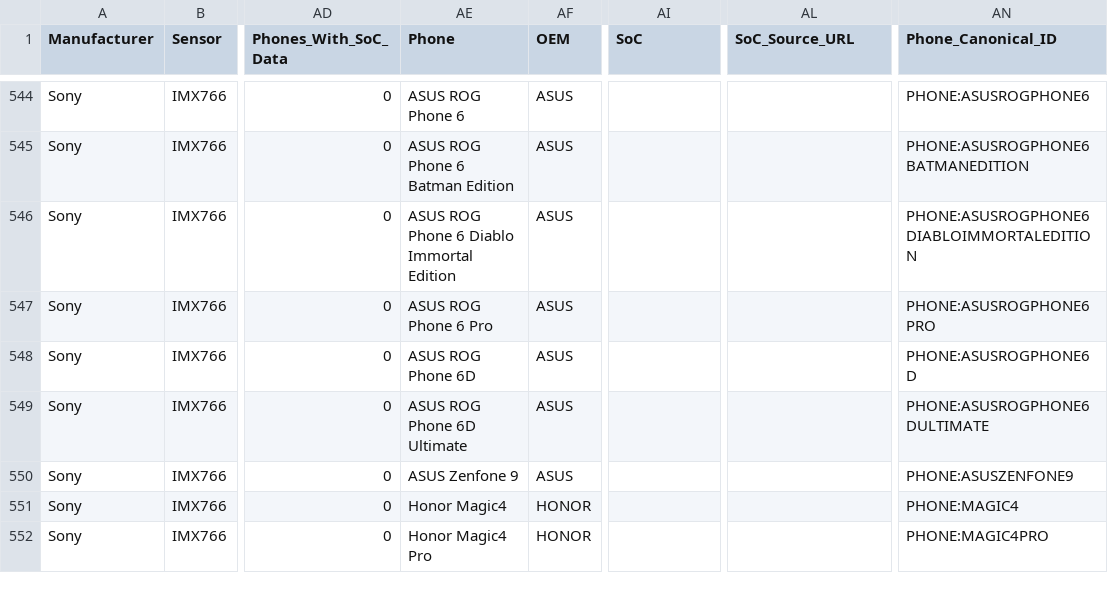
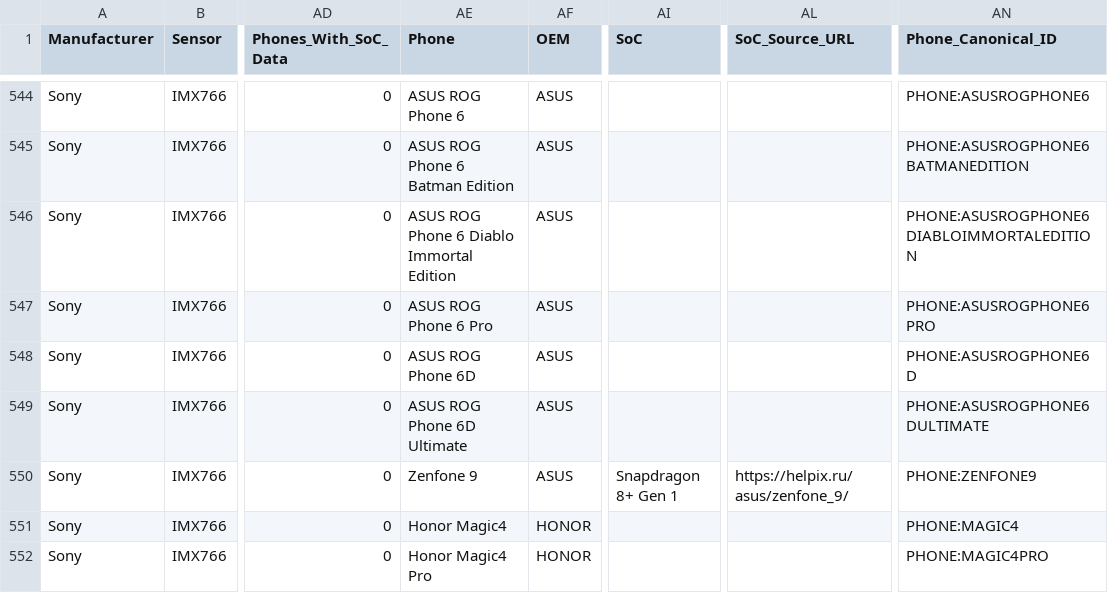
Before and after one commit to geniuskey/sensors, a CSV file: exports/all-in-one.csv, drawn as a sheet; only a part is shown, gaps mark what is left out; the diff names each change by its address in the sheet, - before the commit and + after, or states it on an @@ line.

```diff
--- a/exports/all-in-one.csv
+++ b/exports/all-in-one.csv
-AE550 (Phone): ASUS Zenfone 9
+AE550 (Phone): Zenfone 9
-AI550 (SoC): (empty)
+AI550 (SoC): Snapdragon 8+ Gen 1
-AL550 (SoC_Source_URL): (empty)
+AL550 (SoC_Source_URL): https://helpix.ru/asus/zenfone_9/
-AN550 (Phone_Canonical_ID): PHONE:ASUSZENFONE9
+AN550 (Phone_Canonical_ID): PHONE:ZENFONE9
```
Also changed, not shown: public/data/all-in-one.csv, 8 other files.
